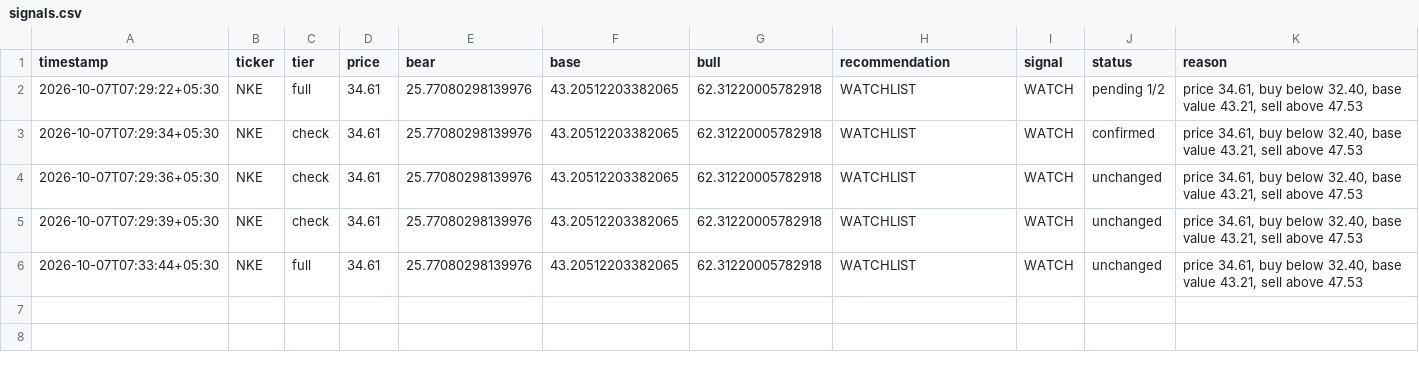
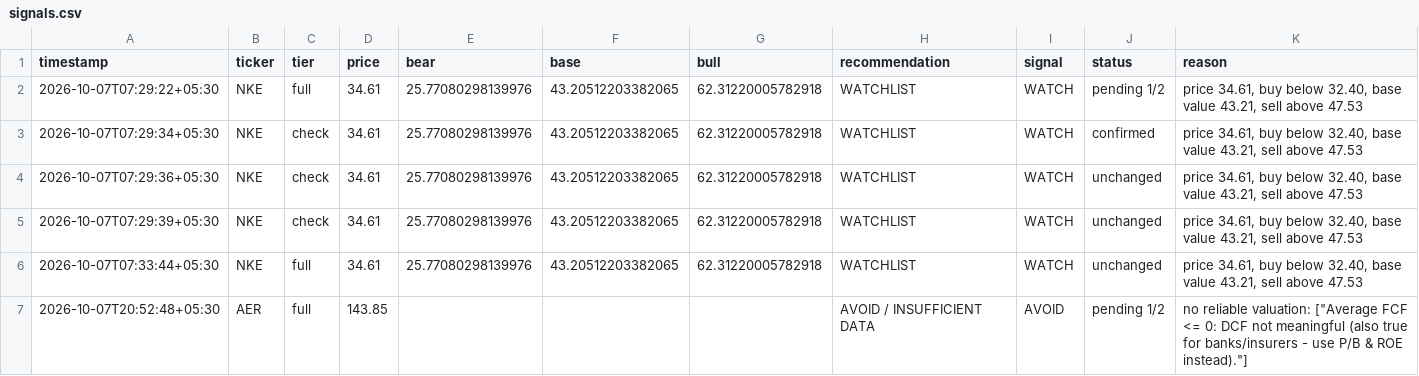
Before and after one commit to aforamit/stock-agent, a CSV file: work/state/signals.csv, drawn as a sheet; the diff names each change by its address in the sheet, - before the commit and + after, or states it on an @@ line.

Commit message:
analyzing AER ticker

```diff
--- a/work/state/signals.csv
+++ b/work/state/signals.csv
+row 7: 2026-10-07T20:52:48+05:30 | AER | full | 143.85 |  |  |  | AVOID / INSUFFICIENT DATA | AVOID | pending 1/2 | no reliable valuation: ["Average FCF <= 0: DCF not meaningful (also true for banks/insurers - use P/B & ROE instead)."]
```
Also changed, not shown: 4 other files.
